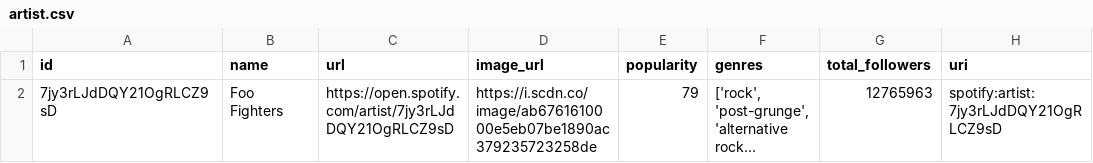
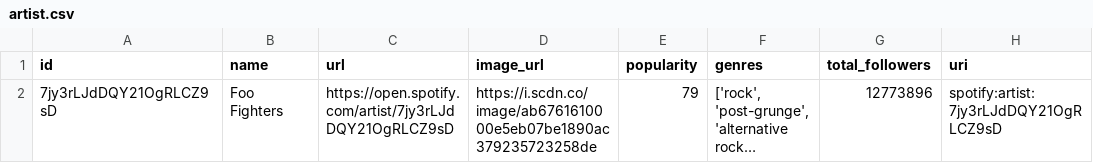
Before and after one commit to Marjorie-J/FooFighters_Project, a CSV file: datas/artist.csv, drawn as a sheet; long unchanged cells end in …; the diff names each change by its address in the sheet, - before the commit and + after, or states it on an @@ line.

```diff
--- a/datas/artist.csv
+++ b/datas/artist.csv
-G2 (total_followers): 12765963
+G2 (total_followers): 12773896
```
Also changed, not shown: 2 other files.
